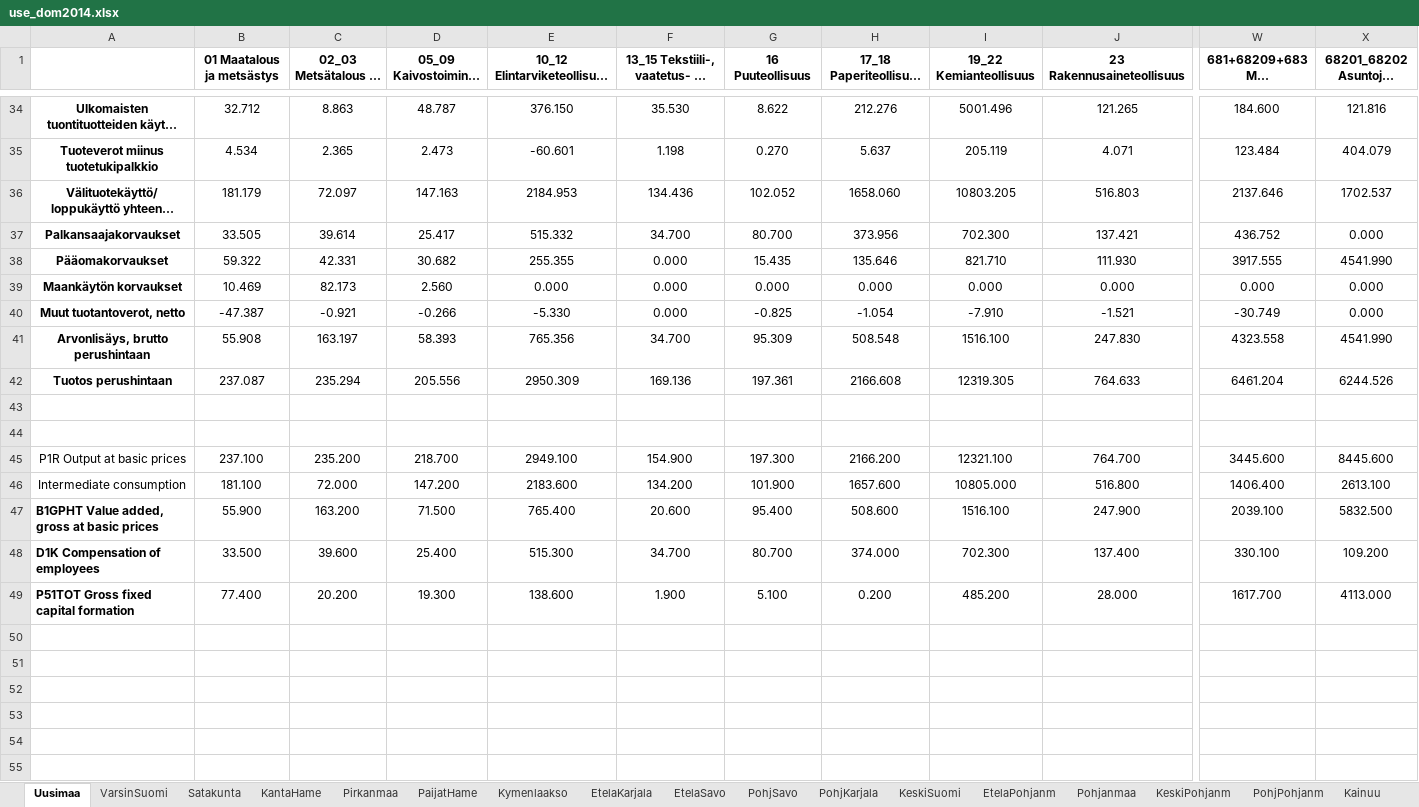
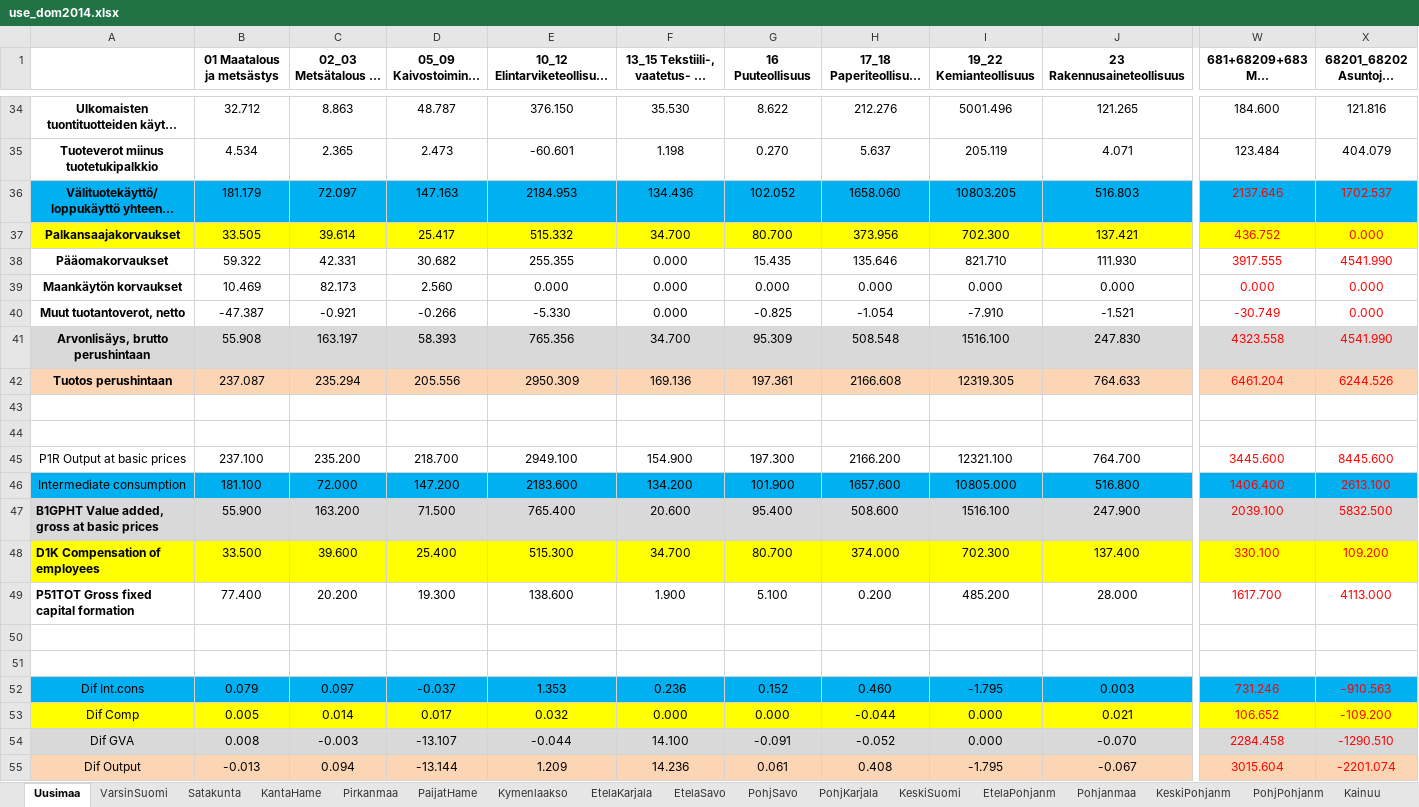
Before and after one commit to pttry/alta, an Excel workbook: outdata/use_dom2014.xlsx, sheet Uusimaa, drawn as a sheet; only a part is shown, gaps mark what is left out; long unchanged cells end in …; values as stored, in another font and other column widths than the file's, no borders; rows hold the shown columns only; the diff covers the shown part only; the diff names each change by its address in the sheet, - before the commit and + after, or states it on an @@ line.

Commit message:
use_dom

```diff
--- a/outdata/use_dom2014.xlsx (sheet Uusimaa)
+++ b/outdata/use_dom2014.xlsx (sheet Uusimaa)
-A36:X36 fill: none
+A36:X36 fill: #00B0F0
-W36:X42 text colour: black
+W36:X42 text colour: #FF0000
-A37:X37 fill: none
+A37:X37 fill: #FFFF00
-A41:X41 fill: none
+A41:X41 fill: #D9D9D9
-A42:X42 fill: none
+A42:X42 fill: #FCD5B5
-W45:X49 text colour: black
+W45:X49 text colour: #FF0000
-A46:X46 fill: none
+A46:X46 fill: #00B0F0
-A47:X47 fill: none
+A47:X47 fill: #D9D9D9
-A48:X48 fill: none
+A48:X48 fill: #FFFF00
+row 50: (empty)
+row 51: (empty)
+row 52: Dif Int.cons | 0.079 | 0.097 | -0.037 | 1.353 | 0.236 | 0.152 | 0.460 | -1.795 | 0.003 | 731.246 | -910.563
+row 53: Dif Comp | 0.005 | 0.014 | 0.017 | 0.032 | 0.000 | 0.000 | -0.044 | 0.000 | 0.021 | 106.652 | -109.200
+row 54: Dif GVA | 0.008 | -0.003 | -13.107 | -0.044 | 14.100 | -0.091 | -0.052 | 0.000 | -0.070 | 2284.458 | -1290.510
+row 55: Dif Output | -0.013 | 0.094 | -13.144 | 1.209 | 14.236 | 0.061 | 0.408 | -1.795 | -0.067 | 3015.604 | -2201.074
```
Also changed, not shown: cell formats elsewhere in this sheet.
